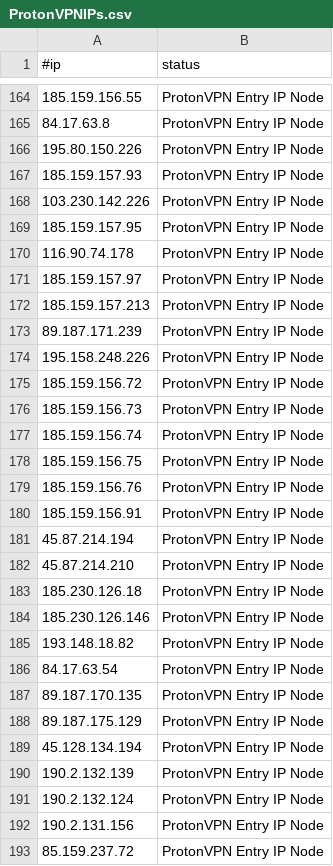
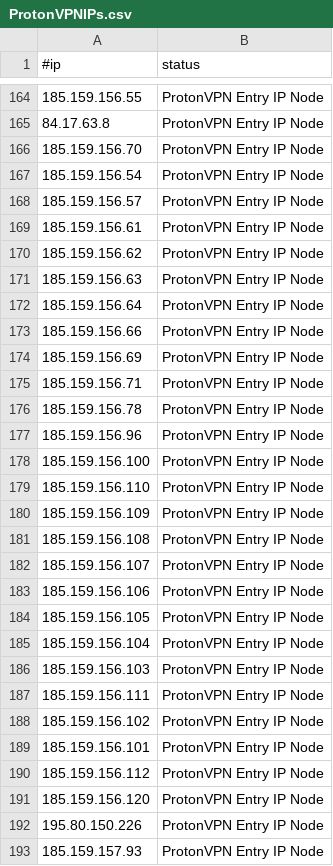
Before and after one commit to beac0n5/C2IntelFeeds, a CSV file: vpn/ProtonVPNIPs.csv, drawn as a sheet; only a part is shown, gaps mark what is left out; the shorter side is filled out with more unchanged rows; the diff covers the shown part only; the diff names each change by its address in the sheet, - before the commit and + after, or states it on an @@ line.

```diff
--- a/vpn/ProtonVPNIPs.csv
+++ b/vpn/ProtonVPNIPs.csv
+row 166: 185.159.156.70 | ProtonVPN Entry IP Node
+row 167: 185.159.156.54 | ProtonVPN Entry IP Node
+row 168: 185.159.156.57 | ProtonVPN Entry IP Node
+row 169: 185.159.156.61 | ProtonVPN Entry IP Node
+row 170: 185.159.156.62 | ProtonVPN Entry IP Node
+row 171: 185.159.156.63 | ProtonVPN Entry IP Node
+row 172: 185.159.156.64 | ProtonVPN Entry IP Node
+row 173: 185.159.156.66 | ProtonVPN Entry IP Node
+row 174: 185.159.156.69 | ProtonVPN Entry IP Node
+row 175: 185.159.156.71 | ProtonVPN Entry IP Node
+row 176: 185.159.156.78 | ProtonVPN Entry IP Node
+row 177: 185.159.156.96 | ProtonVPN Entry IP Node
+row 178: 185.159.156.100 | ProtonVPN Entry IP Node
+row 179: 185.159.156.110 | ProtonVPN Entry IP Node
+row 180: 185.159.156.109 | ProtonVPN Entry IP Node
+row 181: 185.159.156.108 | ProtonVPN Entry IP Node
+row 182: 185.159.156.107 | ProtonVPN Entry IP Node
+row 183: 185.159.156.106 | ProtonVPN Entry IP Node
+row 184: 185.159.156.105 | ProtonVPN Entry IP Node
+row 185: 185.159.156.104 | ProtonVPN Entry IP Node
+row 186: 185.159.156.103 | ProtonVPN Entry IP Node
+row 187: 185.159.156.111 | ProtonVPN Entry IP Node
+row 188: 185.159.156.102 | ProtonVPN Entry IP Node
+row 189: 185.159.156.101 | ProtonVPN Entry IP Node
+row 190: 185.159.156.112 | ProtonVPN Entry IP Node
+row 191: 185.159.156.120 | ProtonVPN Entry IP Node
```
Also changed, not shown: 6 removed rows and 29 moved rows elsewhere in this file, feeds/DNSC2Domains.csv, feeds/IPC2s-30day.csv, 6 other files.
